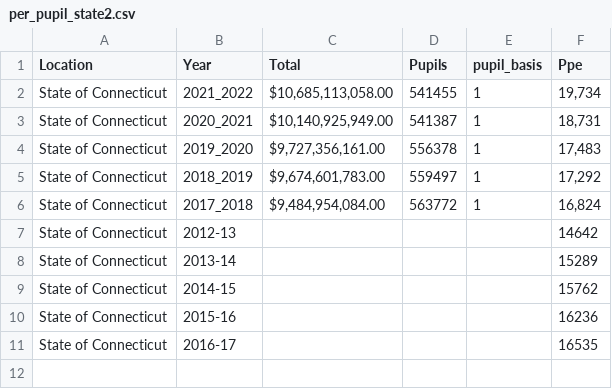
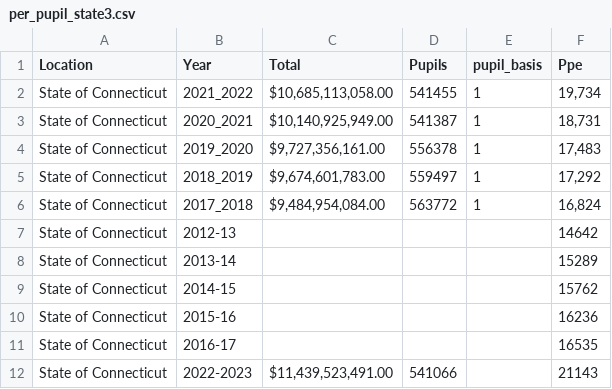
Before and after one commit to djnf-data-2025/sasha-allen, a CSV file: data/per_pupil_state3.csv (was data/per_pupil_state2.csv), drawn as a sheet; the diff names each change by its address in the sheet, - before the commit and + after, or states it on an @@ line.

```diff
--- a/data/per_pupil_state2.csv
+++ b/data/per_pupil_state3.csv
+row 12: State of Connecticut | 2022-2023 | $11,439,523,491.00 | 541066 |  | 21143
```
Also changed, not shown: 10 other files.
